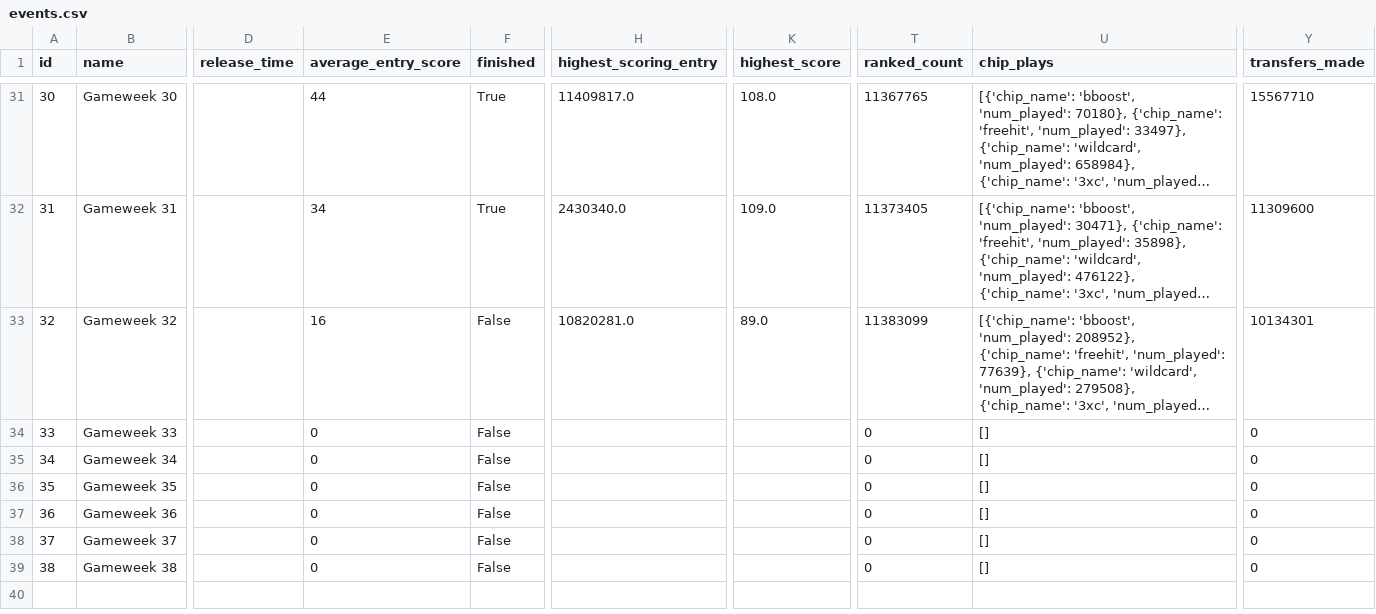
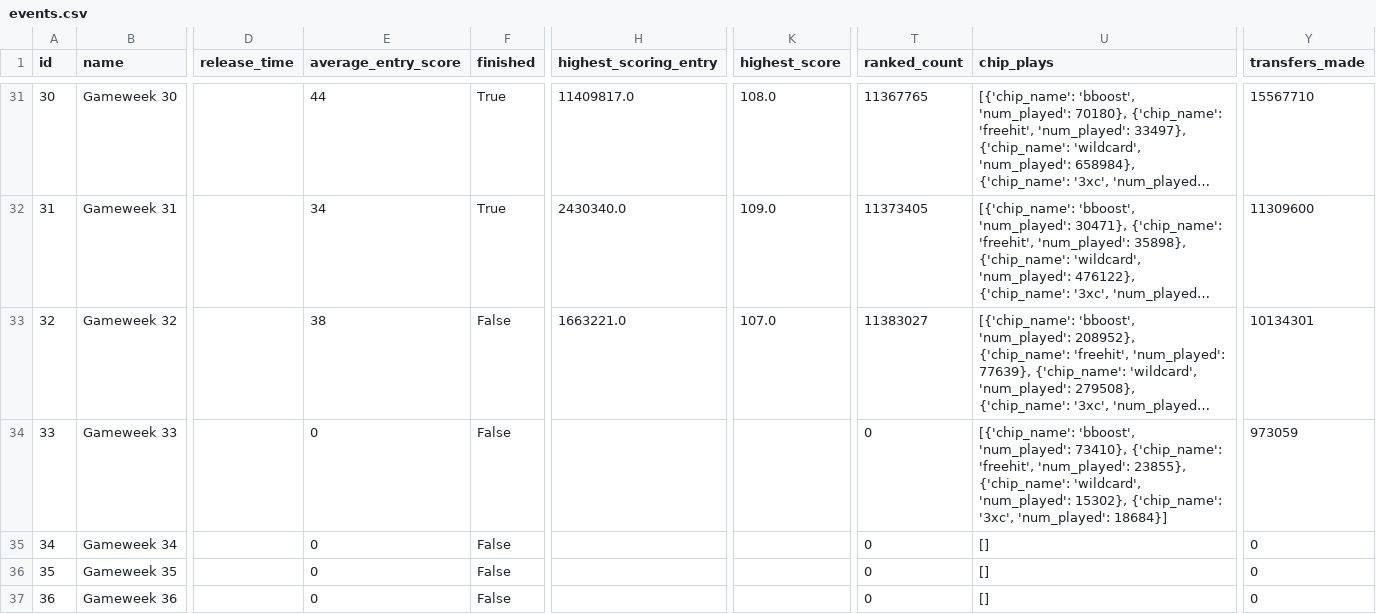
Before and after one commit to Theran500/fpl-data-automation, a CSV file: events.csv, drawn as a sheet; only a part is shown, gaps mark what is left out; the shorter side is filled out with more unchanged rows; long unchanged cells end in …; the diff names each change by its address in the sheet, - before the commit and + after, or states it on an @@ line.

```diff
--- a/events.csv
+++ b/events.csv
-E33 (average_entry_score): 16
+E33 (average_entry_score): 38
-H33 (highest_scoring_entry): 10820281.0
+H33 (highest_scoring_entry): 1663221.0
-K33 (highest_score): 89.0
+K33 (highest_score): 107.0
-T33 (ranked_count): 11383099
+T33 (ranked_count): 11383027
-U34 (chip_plays): []
+U34 (chip_plays): [{'chip_name': 'bboost', 'num_played': 73410}, {'chip_name': 'freehit', 'num_played': 23855}, {'chip_name': 'wildcard', 'num_played': 15302}, {'chip_name': '3xc', 'num_played': 18684}]
-Y34 (transfers_made): 0
+Y34 (transfers_made): 973059
```
Also changed, not shown: players.csv, teams.csv.
